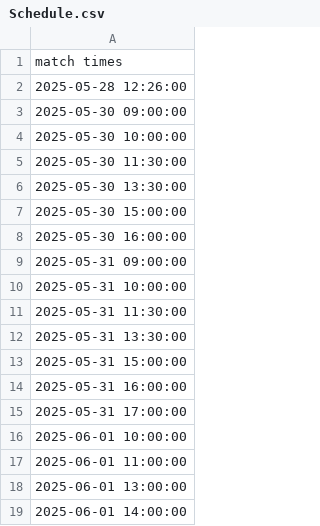
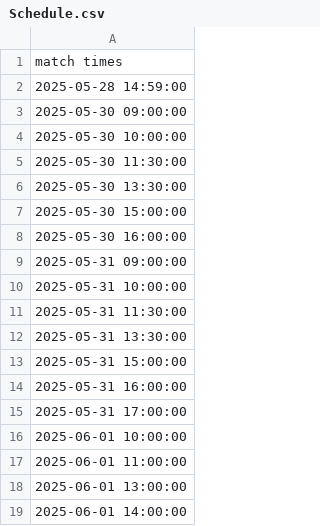
Before and after one commit to Rdothee/Jingle_Scheduler, a CSV file: Resources/Schedule.csv, drawn as a sheet.

```diff
--- a/Resources/Schedule.csv
+++ b/Resources/Schedule.csv
@@ -1,3 +1,3 @@
 match times
-2025-05-28 12:26:00
+2025-05-28 14:59:00
 2025-05-30 09:00:00
```
Also changed, not shown: Resources/Jingles.csv.
